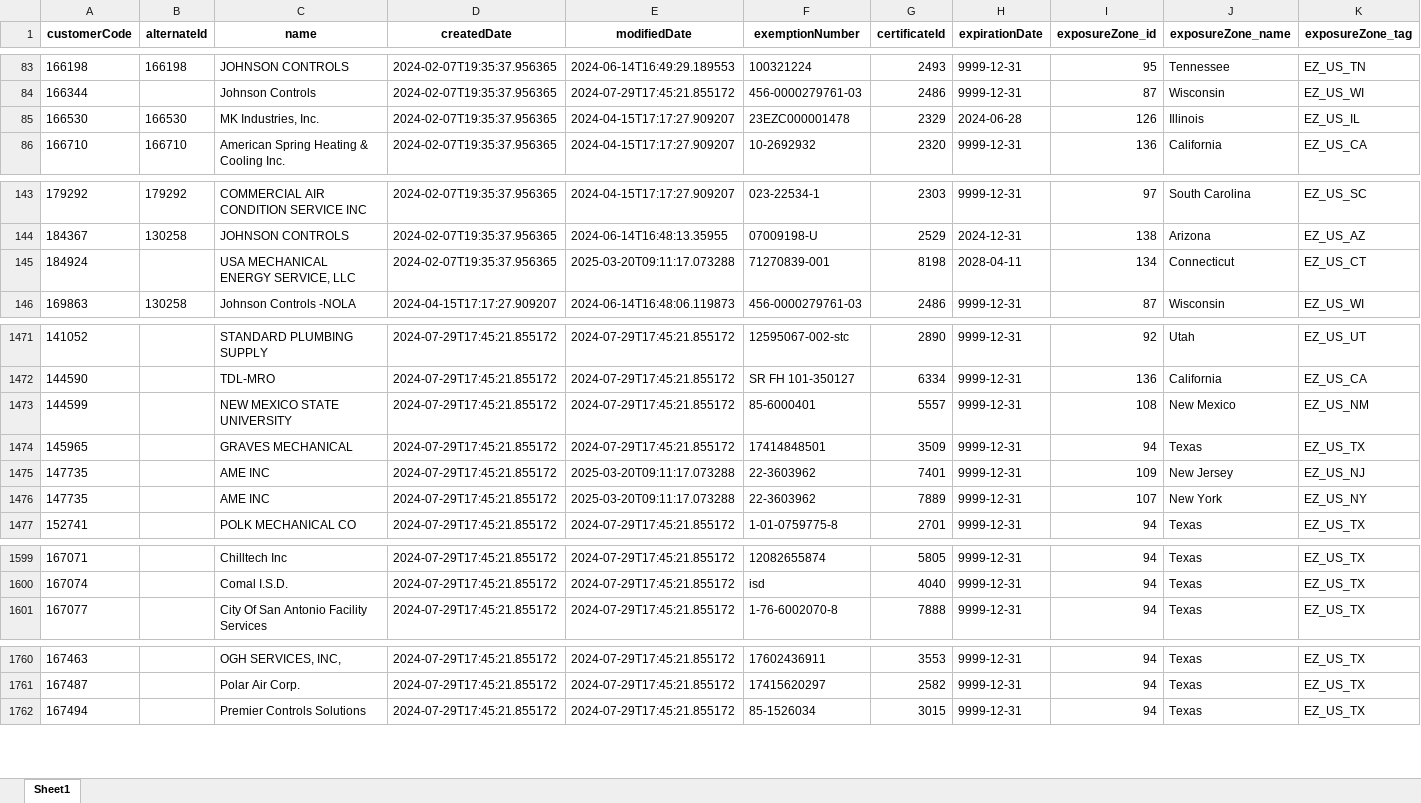
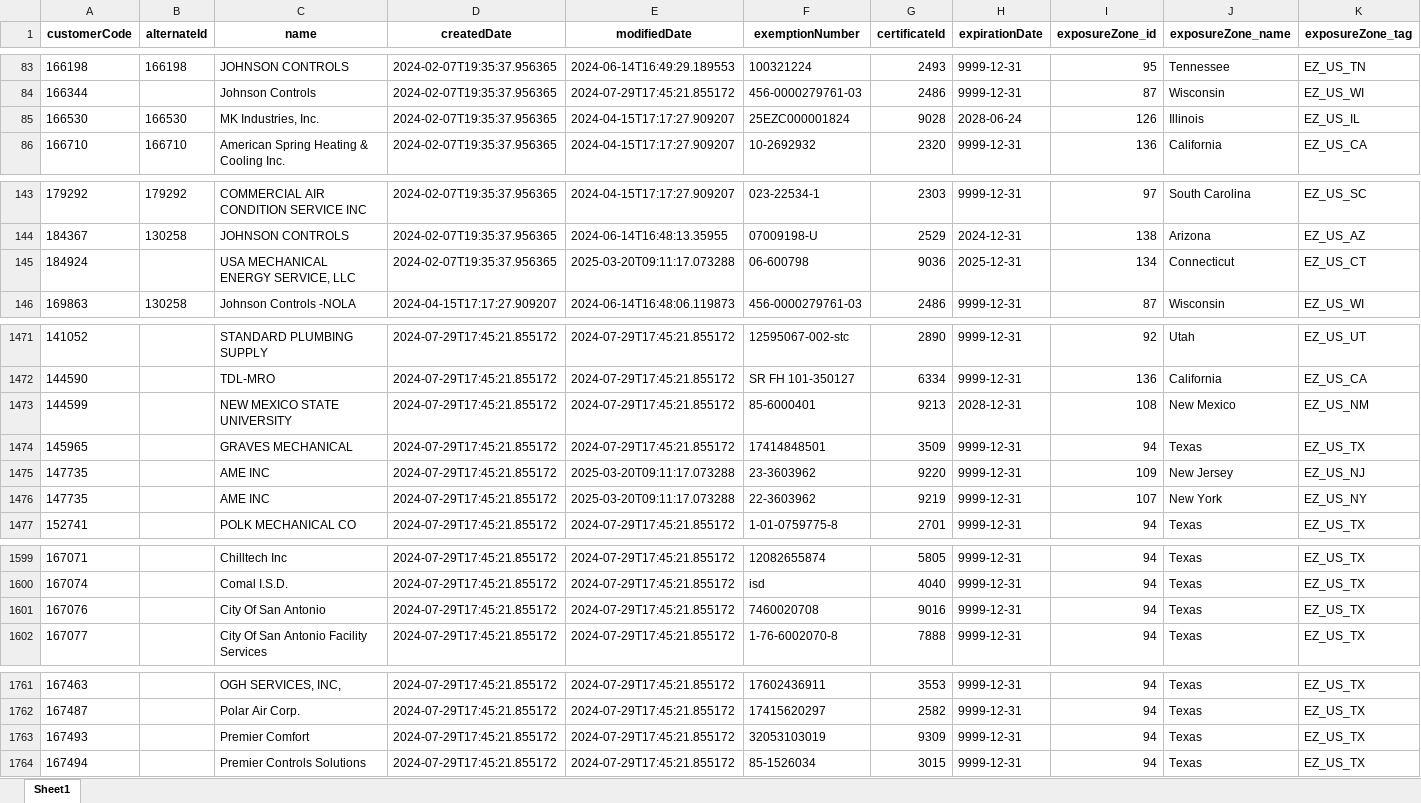
Before and after one commit to Mittuhl-bcs/Jasons_api_report_automation, an Excel workbook: Original_df.xlsx, sheet Sheet1, drawn as a sheet; only a part is shown, gaps mark what is left out; values as stored, in another font and other column widths than the file's, no borders; the diff covers the shown part only; the diff names each change by its address in the sheet, - before the commit and + after, or states it on an @@ line.

```diff
--- a/Original_df.xlsx (sheet Sheet1)
+++ b/Original_df.xlsx (sheet Sheet1)
-F85 (exemptionNumber): 23EZC000001478
+F85 (exemptionNumber): 25EZC000001824
-G85 (certificateId): 2329
+G85 (certificateId): 9028
-H85 (expirationDate): 2024-06-28
+H85 (expirationDate): 2028-06-24
-F145 (exemptionNumber): 71270839-001
+F145 (exemptionNumber): 06-600798
-G145 (certificateId): 8198
+G145 (certificateId): 9036
-H145 (expirationDate): 2028-04-11
+H145 (expirationDate): 2025-12-31
-G1473 (certificateId): 5557
+G1473 (certificateId): 9213
-H1473 (expirationDate): 9999-12-31
+H1473 (expirationDate): 2028-12-31
-F1475 (exemptionNumber): 22-3603962
+F1475 (exemptionNumber): 23-3603962
-G1475 (certificateId): 7401
+G1475 (certificateId): 9220
-G1476 (certificateId): 7889
+G1476 (certificateId): 9219
+row 1601: 167076 |  | City Of San Antonio | 2024-07-29T17:45:21.855172 | 2024-07-29T17:45:21.855172 | 7460020708 | 9016 | 9999-12-31 | 94 | Texas | EZ_US_TX
+row 1763: 167493 |  | Premier Comfort | 2024-07-29T17:45:21.855172 | 2024-07-29T17:45:21.855172 | 32053103019 | 9309 | 9999-12-31 | 94 | Texas | EZ_US_TX
```
Also changed, not shown: 4 edited cells elsewhere in this sheet, All_entries_without_exemption_df.xlsx, extracted_data.xlsx, 4 other files.
